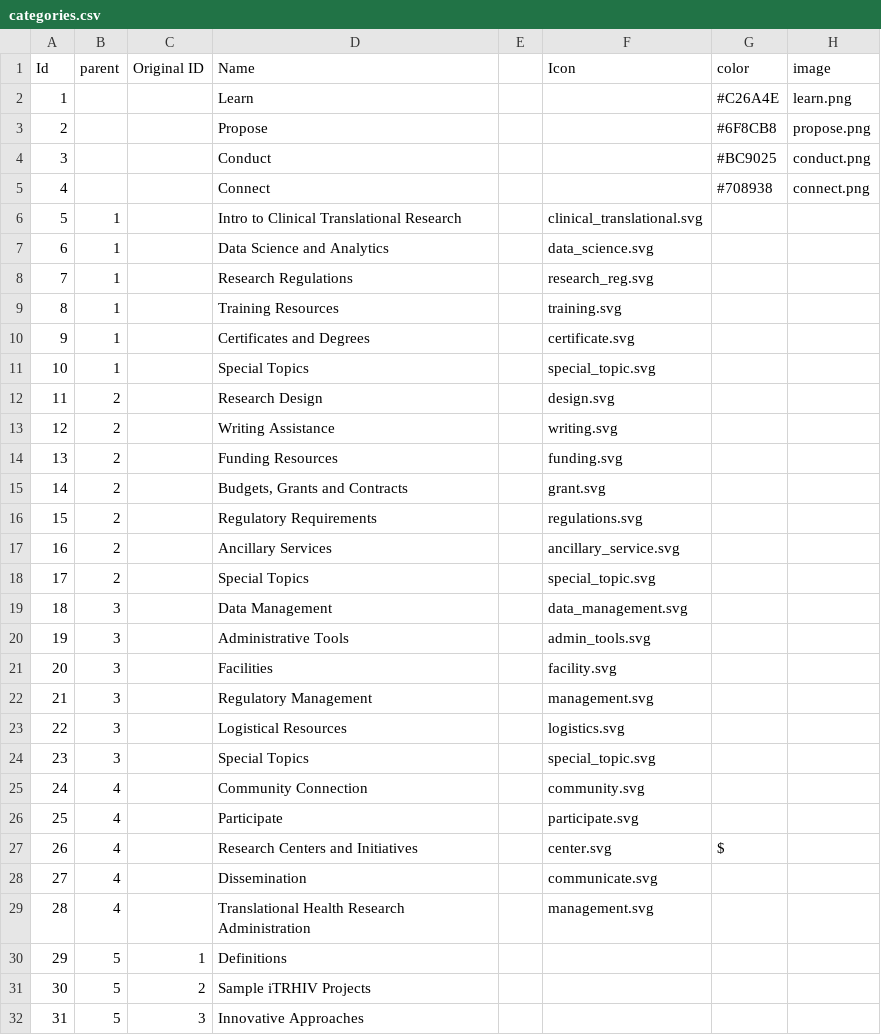
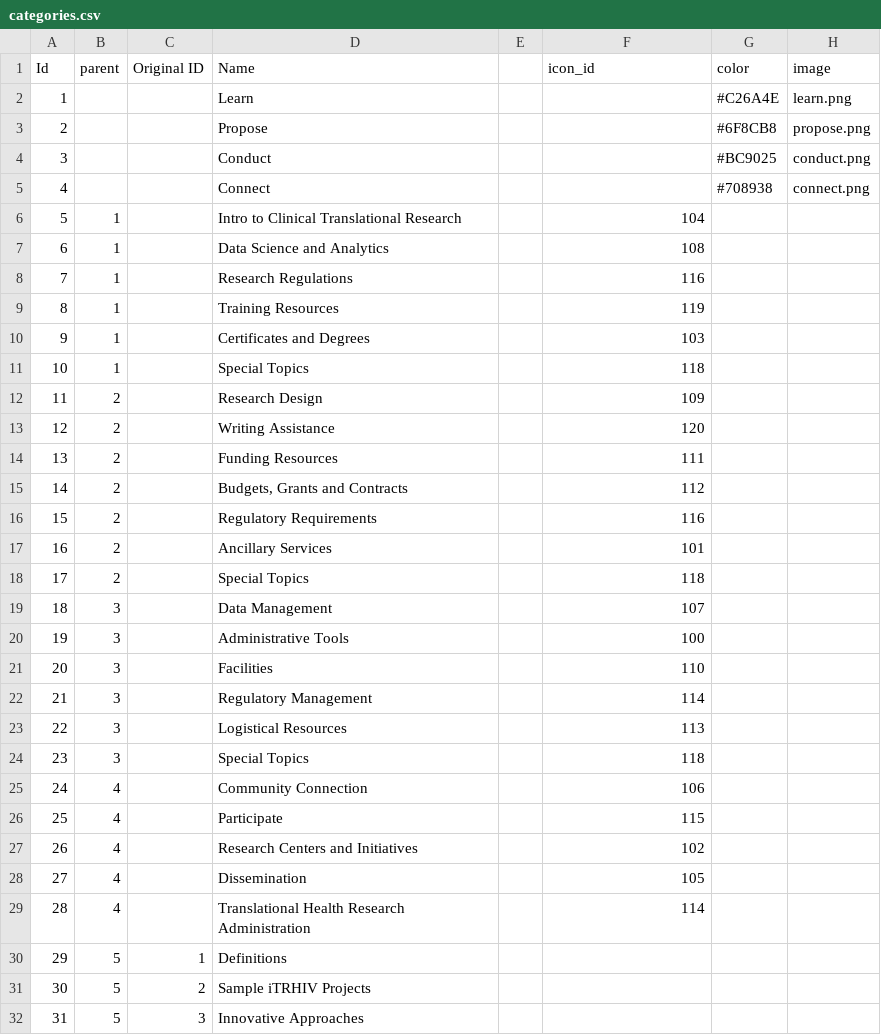
Before and after one commit to rkc7h/ithriv, a CSV file: backend/example_data/categories.csv, drawn as a sheet; only a part is shown.

Commit message:
final touches on the data_loader

```diff
--- a/backend/example_data/categories.csv
+++ b/backend/example_data/categories.csv
@@ -1,2 +1,2 @@
-Id,parent,Original ID,Name,,Icon,color,image
+Id,parent,Original ID,Name,,icon_id,color,image
 1,,,Learn,,,#C26A4E,learn.png
@@ -5,26 +5,26 @@ Id,parent,Original ID,Name,,Icon,color,image
 4,,,Connect,,,#708938,connect.png
-5,1,,Intro to Clinical Translational Research,,clinical_translational.svg,,
-6,1,,Data Science and Analytics,,data_science.svg,,
-7,1,,Research Regulations,,research_reg.svg,,
-8,1,,Training Resources,,training.svg,,
-9,1,,Certificates and Degrees,,certificate.svg,,
-10,1,,Special Topics,,special_topic.svg,,
-11,2,,Research Design,,design.svg,,
-12,2,,Writing Assistance,,writing.svg,,
-13,2,,Funding Resources,,funding.svg,,
-14,2,,"Budgets, Grants and Contracts",,grant.svg,,
-15,2,,Regulatory Requirements,,regulations.svg,,
-16,2,,Ancillary Services,,ancillary_service.svg,,
-17,2,,Special Topics,,special_topic.svg,,
-18,3,,Data Management,,data_management.svg,,
-19,3,,Administrative Tools,,admin_tools.svg,,
-20,3,,Facilities,,facility.svg,,
-21,3,,Regulatory Management,,management.svg,,
-22,3,,Logistical Resources,,logistics.svg,,
-23,3,,Special Topics,,special_topic.svg,,
-24,4,,Community Connection,,community.svg,,
-25,4,,Participate,,participate.svg,,
-26,4,,Research Centers and Initiatives,,center.svg,$,
-27,4,,Dissemination,,communicate.svg,,
-28,4,,Translational Health Research Administration,,management.svg,,
+5,1,,Intro to Clinical Translational Research,,104,,
+6,1,,Data Science and Analytics,,108,,
+7,1,,Research Regulations,,116,,
+8,1,,Training Resources,,119,,
+9,1,,Certificates and Degrees,,103,,
+10,1,,Special Topics,,118,,
+11,2,,Research Design,,109,,
+12,2,,Writing Assistance,,120,,
+13,2,,Funding Resources,,111,,
+14,2,,"Budgets, Grants and Contracts",,112,,
+15,2,,Regulatory Requirements,,116,,
+16,2,,Ancillary Services,,101,,
+17,2,,Special Topics,,118,,
+18,3,,Data Management,,107,,
+19,3,,Administrative Tools,,100,,
+20,3,,Facilities,,110,,
+21,3,,Regulatory Management,,114,,
+22,3,,Logistical Resources,,113,,
+23,3,,Special Topics,,118,,
+24,4,,Community Connection,,106,,
+25,4,,Participate,,115,,
+26,4,,Research Centers and Initiatives,,102,,
+27,4,,Dissemination,,105,,
+28,4,,Translational Health Research Administration,,114,,
 29,5,1,Definitions,,,,
```
Also changed, not shown: 2 other files.
